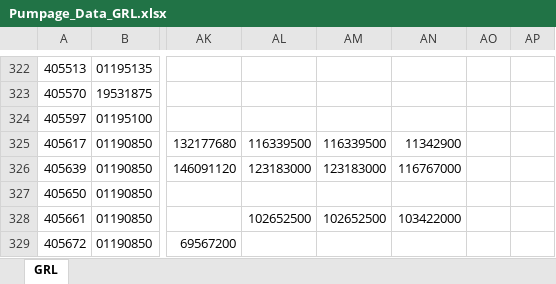
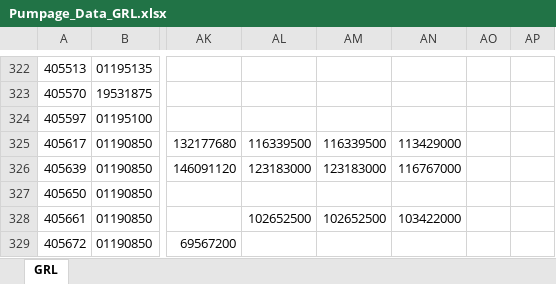
Before and after one commit to iordach1/GEOL572-GRL, an Excel workbook: pumping/Pumpage_Data_GRL.xlsx, sheet GRL, drawn as a sheet; only a part is shown, gaps mark what is left out; values as stored, in another font and other column widths than the file's, no borders; the diff names each change by its address in the sheet, - before the commit and + after, or states it on an @@ line.

Commit message:
fixed some pumpage weirdness w/ Princeton

```diff
--- a/pumping/Pumpage_Data_GRL.xlsx (sheet GRL)
+++ b/pumping/Pumpage_Data_GRL.xlsx (sheet GRL)
-AN325: 11342900
+AN325: 113429000
```
Also changed, not shown: 2 other files.
